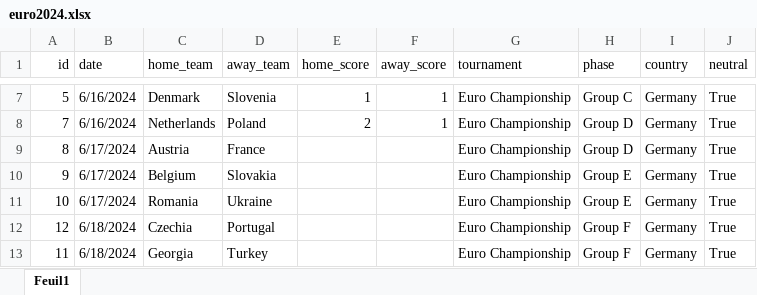
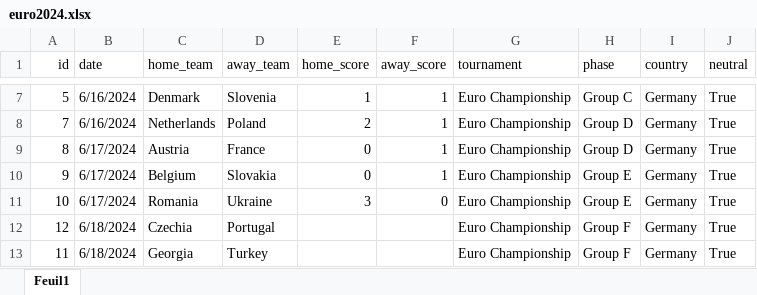
Before and after one commit to 16bravo/MatchOracle, an Excel workbook: data/source/competitions/euro2024.xlsx, sheet Feuil1, drawn as a sheet; only a part is shown, gaps mark what is left out; values as stored, in another font and other column widths than the file's, no borders; the diff names each change by its address in the sheet, - before the commit and + after, or states it on an @@ line.

Commit message:
update euro2024 matches file

```diff
--- a/data/source/competitions/euro2024.xlsx (sheet Feuil1)
+++ b/data/source/competitions/euro2024.xlsx (sheet Feuil1)
-E9:E10 (home_score): (empty)
+E9:E10 (home_score): 0
-F9:F10 (away_score): (empty)
+F9:F10 (away_score): 1
-E11 (home_score): (empty)
+E11 (home_score): 3
-F11 (away_score): (empty)
+F11 (away_score): 0
```
